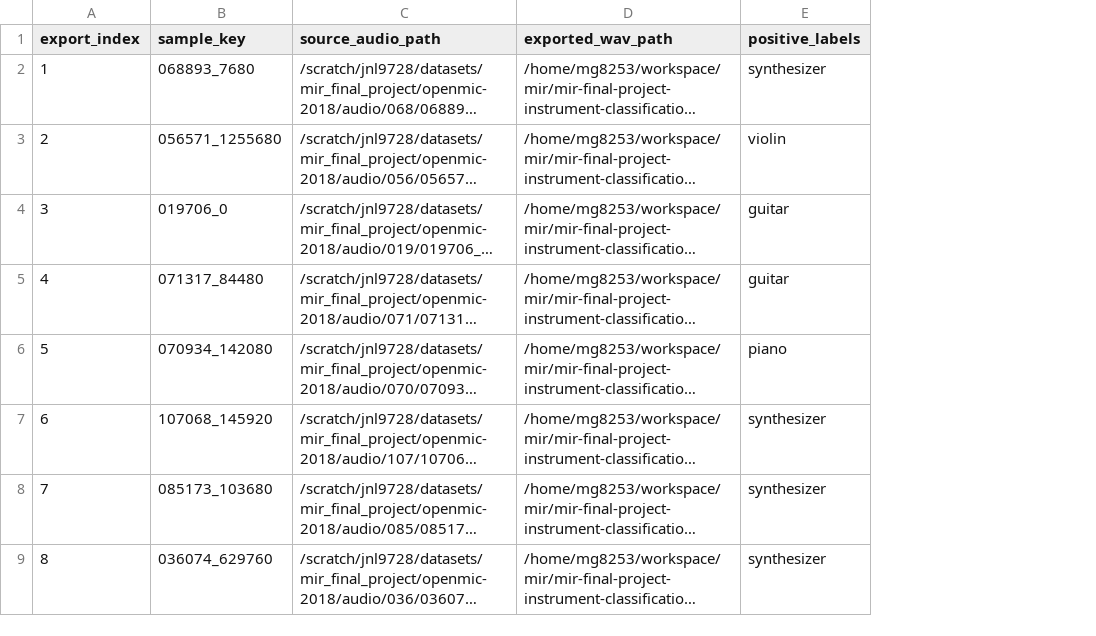
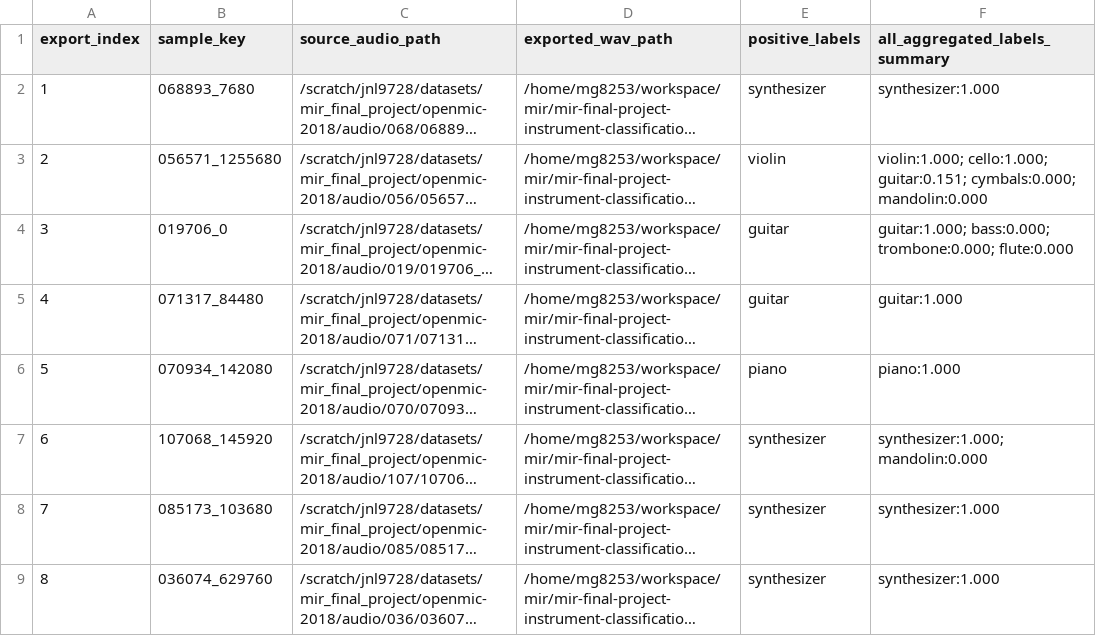
Before and after one commit to TimekeeperShetty/mir-final-project-instrument-classification, a CSV file: notebook/samples/metadata.csv, drawn as a sheet; only a part is shown; long unchanged cells end in …; the diff names each change by its address in the sheet, - before the commit and + after, or states it on an @@ line.

Commit message:
updated notebook examples

```diff
--- a/notebook/samples/metadata.csv
+++ b/notebook/samples/metadata.csv
+column F (all_aggregated_labels_summary), rows 2-9: synthesizer:1.000 | violin:1.000; cello:1.000; guitar:0.151; cymbals:0.000; mandolin:0.000 | guitar:1.000; bass:0.000; trombone:0.000; flute:0.000 | guitar:1.000 | piano:1.000 | synthesizer:1.000; mandolin:0.000 | synthesizer:1.000 | synthesizer:1.000
```
Also changed, not shown: 3 other files.
